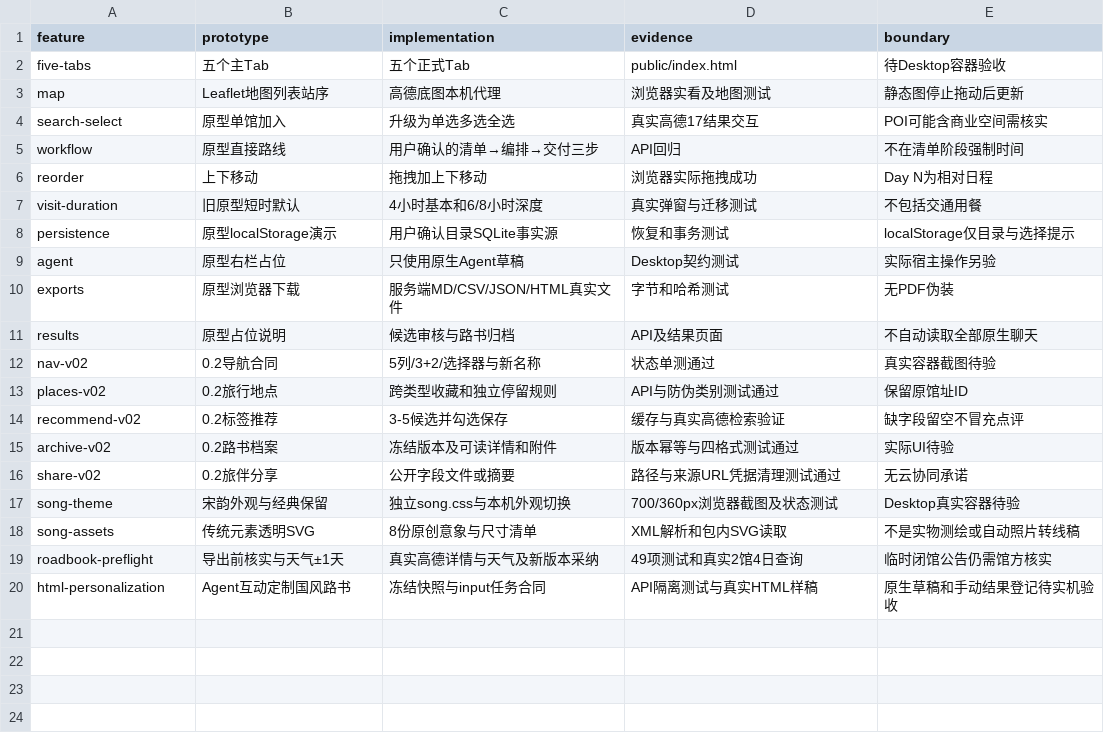
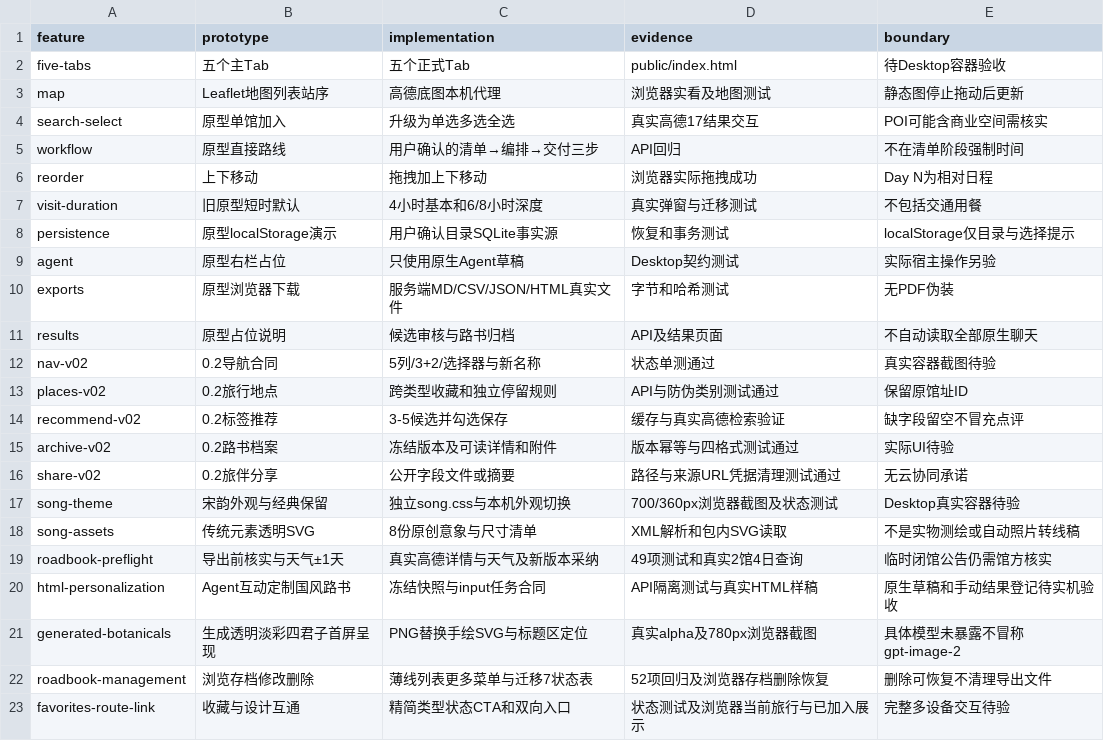
Before and after one commit to xyb-openharness-dsh-plugins/find-museum, a CSV file: docs/project/PARITY.csv, drawn as a sheet.

Commit message:
feat: add generated Song paintings and roadbook management for v0.2.3

```diff
--- a/docs/project/PARITY.csv
+++ b/docs/project/PARITY.csv
@@ -20 +20,4 @@ roadbook-preflight,导出前核实与天气±1天,真实高德详情与天气及
 html-personalization,Agent互动定制国风路书,冻结快照与input任务合同,API隔离测试与真实HTML样稿,原生草稿和手动结果登记待实机验收
+generated-botanicals,生成透明淡彩四君子首屏呈现,PNG替换手绘SVG与标题区定位,真实alpha及780px浏览器截图,具体模型未暴露不冒称gpt-image-2
+roadbook-management,浏览存档修改删除,薄线列表更多菜单与迁移7状态表,52项回归及浏览器存档删除恢复,删除可恢复不清理导出文件
+favorites-route-link,收藏与设计互通,精简类型状态CTA和双向入口,状态测试及浏览器当前旅行与已加入展示,完整多设备交互待验
```
Also changed, not shown: 36 other files.
